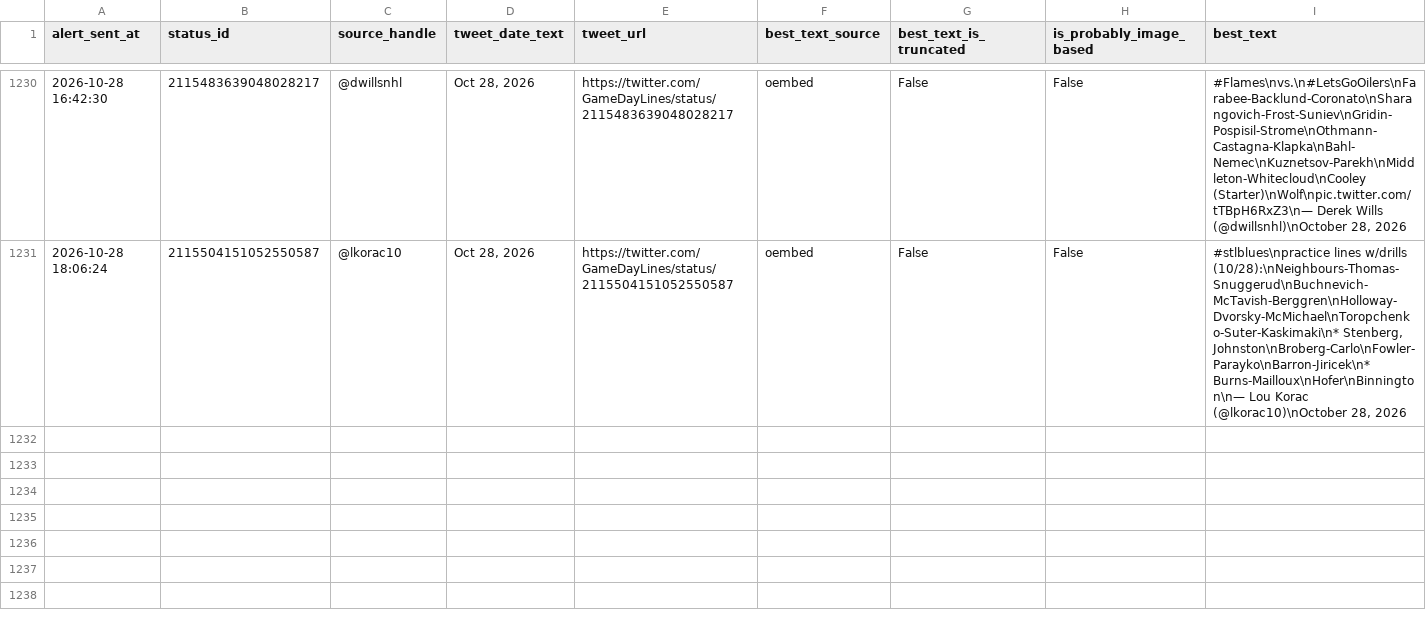
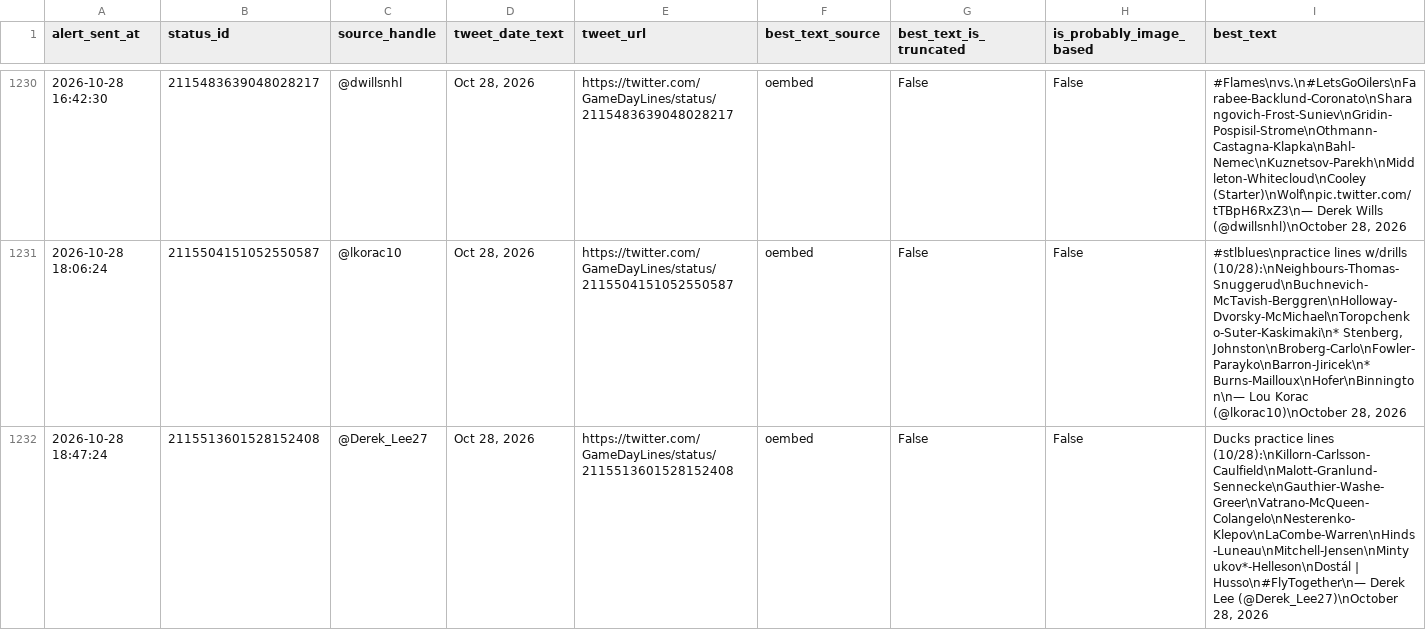
Before and after one commit to ajpayzant/nhl-line-alert-bot, a CSV file: gameday_line_alert_log.csv, drawn as a sheet; only a part is shown, gaps mark what is left out.

```diff
--- a/gameday_line_alert_log.csv
+++ b/gameday_line_alert_log.csv
@@ -1231 +1231,2 @@ alert_sent_at,status_id,source_handle,tweet_date_text,tweet_url,best_text_source
 2026-10-28 18:06:24,2115504151052550587,@lkorac10,"Oct 28, 2026",https://twitter.com/GameDayLines/status/2115504151052550587,oembed,False,False,"#stlblues\npractice lines w/drills (10/28):\nNeighbours-Thomas-Snuggerud\nBuchnevich-McTavish-Berggren\nHolloway-Dvorsky-McMichael\nToropchenko-Suter-Kaskimaki\n* Stenberg, Johnston\nBroberg-Carlo\nFowler-Parayko\nBarron-Jiricek\n* Burns-Mailloux\nHofer\nBinnington\n— Lou Korac (@lkorac10)\nOctober 28, 2026"
+2026-10-28 18:47:24,2115513601528152408,@Derek_Lee27,"Oct 28, 2026",https://twitter.com/GameDayLines/status/2115513601528152408,oembed,False,False,"Ducks practice lines (10/28):\nKillorn-Carlsson-Caulfield\nMalott-Granlund-Sennecke\nGauthier-Washe-Greer\nVatrano-McQueen-Colangelo\nNesterenko-Klepov\nLaCombe-Warren\nHinds-Luneau\nMitchell-Jensen\nMintyukov*-Helleson\nDostál | Husso\n#FlyTogether\n— Derek Lee (@Derek_Lee27)\nOctober 28, 2026"
```
Also changed, not shown: 1 other file.
